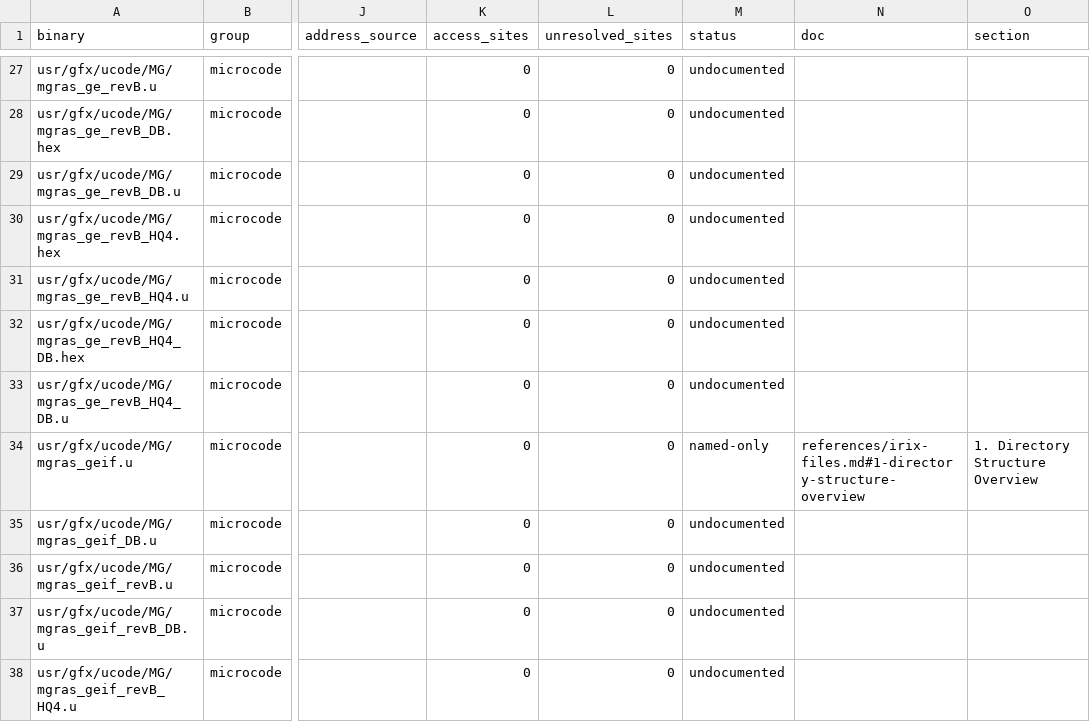
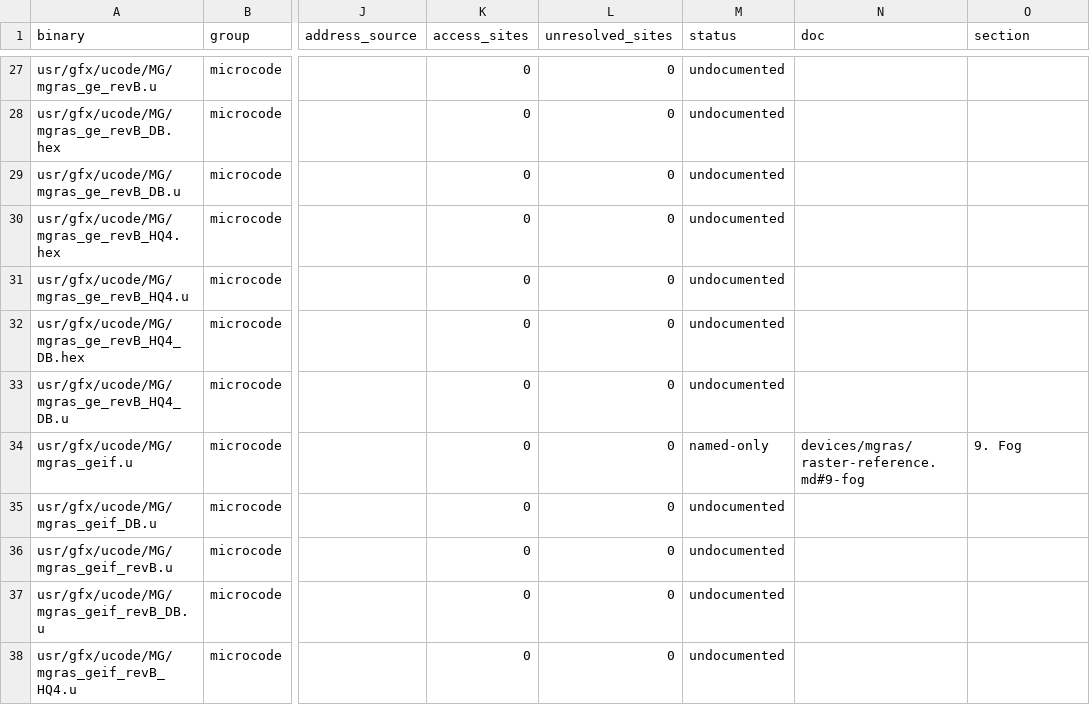
Before and after one commit to jamesbraid/gr4, a TSV file: generated/inventory/binaries.tsv, drawn as a sheet; only a part is shown, gaps mark what is left out; the diff covers the shown part only; the diff names each change by its address in the sheet, - before the commit and + after, or states it on an @@ line.

```diff
--- a/generated/inventory/binaries.tsv
+++ b/generated/inventory/binaries.tsv
-N34 (doc): references/irix-files.md#1-directory-structure-overview
+N34 (doc): devices/mgras/raster-reference.md#9-fog
-O34 (section): 1. Directory Structure Overview
+O34 (section): 9. Fog
```
Also changed, not shown: 30 edited cells elsewhere in this file, generated/inventory/mmio.tsv, generated/inventory/summary.tsv, 1 other file.
